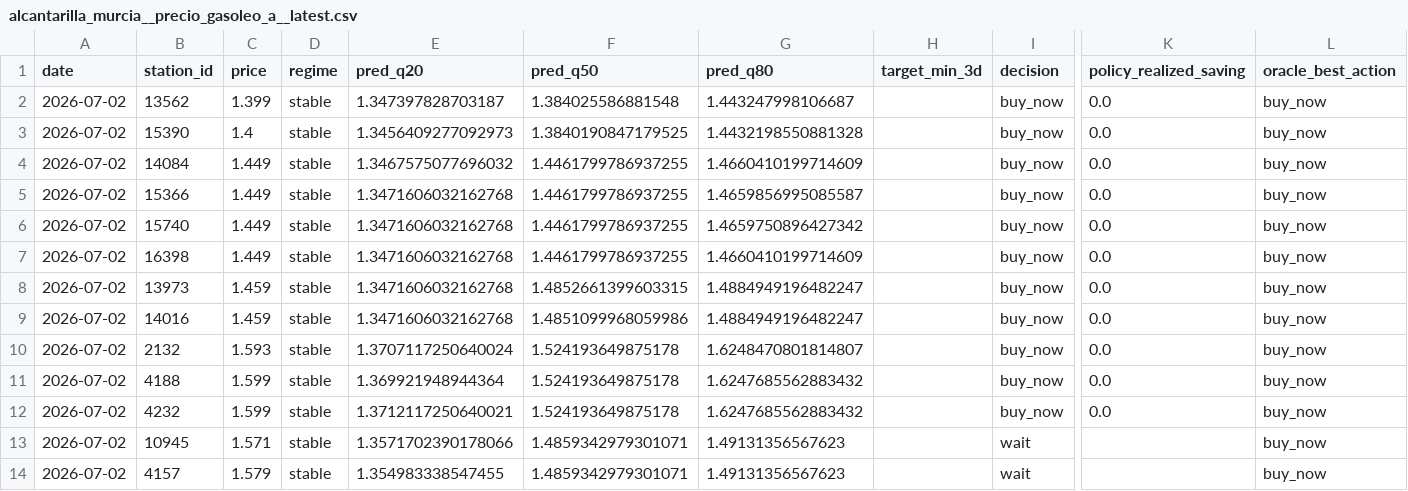
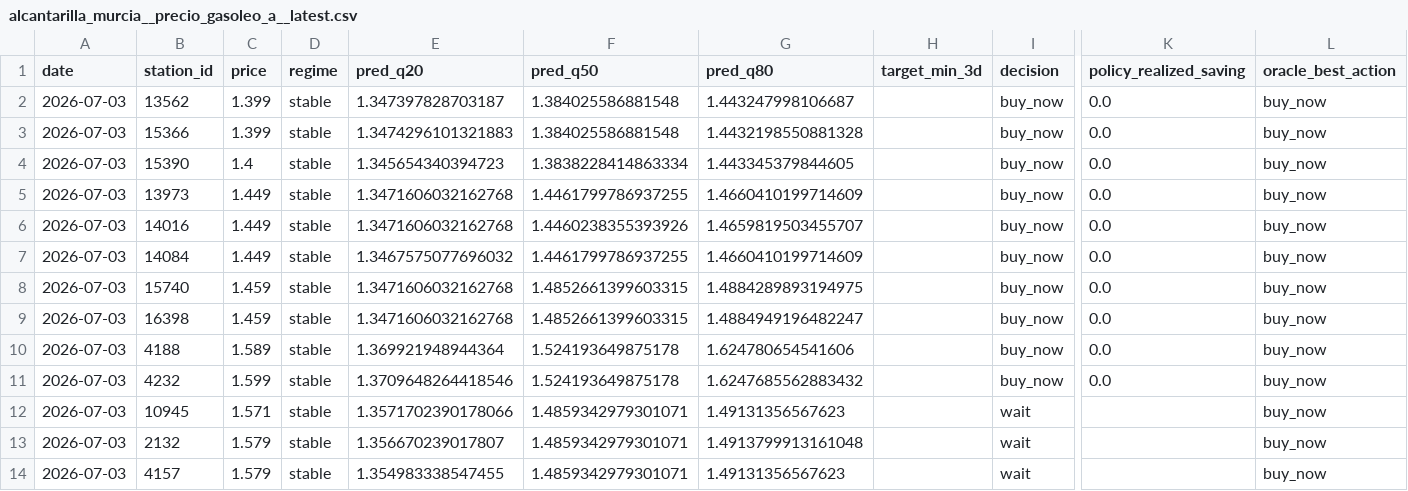
Before and after one commit to juanluserra/fuel-recommender-murcia, a CSV file: data/latest/alcantarilla_murcia__precio_gasoleo_a__latest.csv, drawn as a sheet; only a part is shown, gaps mark what is left out; removed rows and columns are numbered as before the commit, all else as after; rows hold the shown columns only; the diff names each change by its address in the sheet, - before the commit and + after, or states it on an @@ line.

```diff
--- a/data/latest/alcantarilla_murcia__precio_gasoleo_a__latest.csv
+++ b/data/latest/alcantarilla_murcia__precio_gasoleo_a__latest.csv
-A2 (date): 2026-07-02
+A2 (date): 2026-07-03
+row 3: 2026-07-03 | 15366 | 1.399 | stable | 1.3474296101321883 | 1.384025586881548 | 1.4432198550881328 |  | buy_now | 0.0 | buy_now
-A4 (date): 2026-07-02
+A4 (date): 2026-07-03
-E4 (pred_q20): 1.3456409277092973
+E4 (pred_q20): 1.345654340394723
-F4 (pred_q50): 1.3840190847179525
+F4 (pred_q50): 1.3838228414863334
-G4 (pred_q80): 1.4432198550881328
+G4 (pred_q80): 1.443345379844605
+row 5: 2026-07-03 | 13973 | 1.449 | stable | 1.3471606032162768 | 1.4461799786937255 | 1.4660410199714609 |  | buy_now | 0.0 | buy_now
+row 6: 2026-07-03 | 14016 | 1.449 | stable | 1.3471606032162768 | 1.4460238355393926 | 1.4659819503455707 |  | buy_now | 0.0 | buy_now
-A7 (date): 2026-07-02
+A7 (date): 2026-07-03
-row 5: 2026-07-02 | 15366 | 1.449 | stable | 1.3471606032162768 | 1.4461799786937255 | 1.4659856995085587 |  | buy_now | 0.0 | buy_now
-A8:A9 (date): 2026-07-02
+A8:A9 (date): 2026-07-03
-C8:C9 (price): 1.449
+C8:C9 (price): 1.459
-F8:F9 (pred_q50): 1.4461799786937255
+F8:F9 (pred_q50): 1.4852661399603315
-G8 (pred_q80): 1.4659750896427342
+G8 (pred_q80): 1.4884289893194975
-G9 (pred_q80): 1.4660410199714609
+G9 (pred_q80): 1.4884949196482247
-row 8: 2026-07-02 | 13973 | 1.459 | stable | 1.3471606032162768 | 1.4852661399603315 | 1.4884949196482247 |  | buy_now | 0.0 | buy_now
-row 9: 2026-07-02 | 14016 | 1.459 | stable | 1.3471606032162768 | 1.4851099968059986 | 1.4884949196482247 |  | buy_now | 0.0 | buy_now
-row 10: 2026-07-02 | 2132 | 1.593 | stable | 1.3707117250640024 | 1.524193649875178 | 1.6248470801814807 |  | buy_now | 0.0 | buy_now
-A10:A12 (date): 2026-07-02
+A10:A12 (date): 2026-07-03
-C10 (price): 1.599
+C10 (price): 1.589
-G10 (pred_q80): 1.6247685562883432
+G10 (pred_q80): 1.624780654541606
-E11 (pred_q20): 1.3712117250640021
+E11 (pred_q20): 1.3709648264418546
+row 13: 2026-07-03 | 2132 | 1.579 | stable | 1.356670239017807 | 1.4859342979301071 | 1.4913799913161048 |  | wait |  | buy_now
-A14 (date): 2026-07-02
+A14 (date): 2026-07-03
```
Also changed, not shown: data/history/alcantarilla_murcia/fetch_log.csv, data/history/alcantarilla_murcia/stations.csv, 4 other files.
